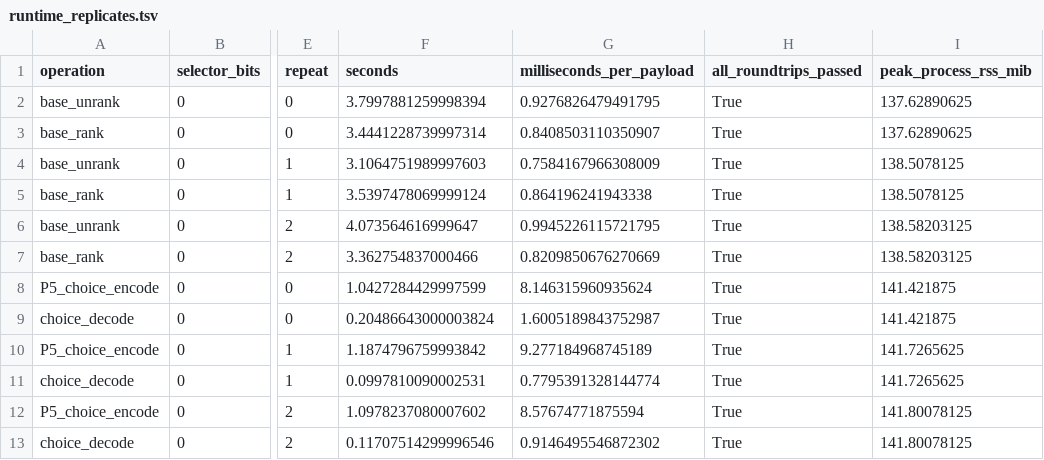
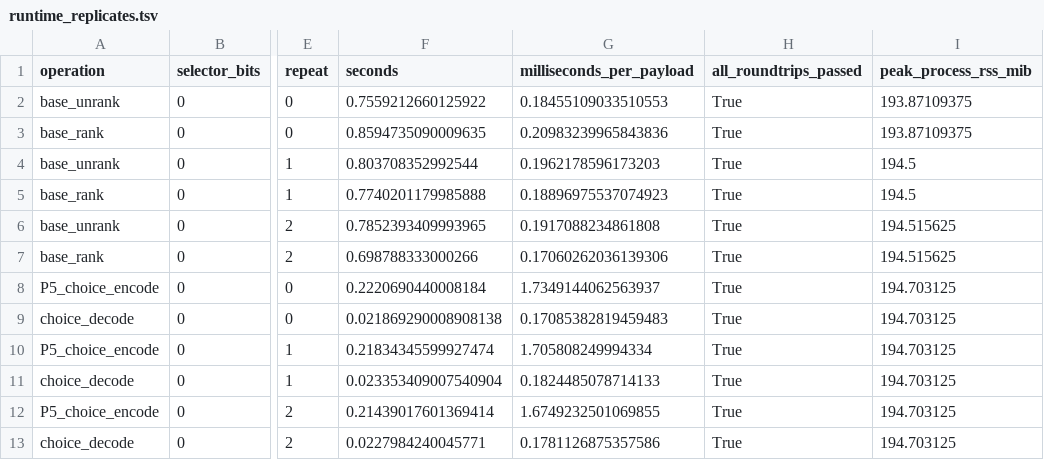
Before and after one commit to nessajzhang/exact-reversible-choice-coding, a TSV file: papers/paper2_thermodynamic_risk_coding/bioinformatics_reframe/runtime_benchmark/runtime_replicates.tsv, drawn as a sheet; only a part is shown, gaps mark what is left out; the diff covers the shown part only; the diff names each change by its address in the sheet, - before the commit and + after, or states it on an @@ line.

```diff
--- a/papers/paper2_thermodynamic_risk_coding/bioinformatics_reframe/runtime_benchmark/runtime_replicates.tsv
+++ b/papers/paper2_thermodynamic_risk_coding/bioinformatics_reframe/runtime_benchmark/runtime_replicates.tsv
-F2 (seconds): 3.7997881259998394
+F2 (seconds): 0.7559212660125922
-G2 (milliseconds_per_payload): 0.9276826479491795
+G2 (milliseconds_per_payload): 0.18455109033510553
-I2:I3 (peak_process_rss_mib): 137.62890625
+I2:I3 (peak_process_rss_mib): 193.87109375
-F3 (seconds): 3.4441228739997314
+F3 (seconds): 0.8594735090009635
-G3 (milliseconds_per_payload): 0.8408503110350907
+G3 (milliseconds_per_payload): 0.20983239965843836
-F4 (seconds): 3.1064751989997603
+F4 (seconds): 0.803708352992544
-G4 (milliseconds_per_payload): 0.7584167966308009
+G4 (milliseconds_per_payload): 0.1962178596173203
-I4:I5 (peak_process_rss_mib): 138.5078125
+I4:I5 (peak_process_rss_mib): 194.5
-F5 (seconds): 3.5397478069999124
+F5 (seconds): 0.7740201179985888
-G5 (milliseconds_per_payload): 0.864196241943338
+G5 (milliseconds_per_payload): 0.18896975537074923
-F6 (seconds): 4.073564616999647
+F6 (seconds): 0.7852393409993965
-G6 (milliseconds_per_payload): 0.9945226115721795
+G6 (milliseconds_per_payload): 0.1917088234861808
-I6:I7 (peak_process_rss_mib): 138.58203125
+I6:I7 (peak_process_rss_mib): 194.515625
-F7 (seconds): 3.362754837000466
+F7 (seconds): 0.698788333000266
-G7 (milliseconds_per_payload): 0.8209850676270669
+G7 (milliseconds_per_payload): 0.17060262036139306
-F8 (seconds): 1.0427284429997599
+F8 (seconds): 0.2220690440008184
-G8 (milliseconds_per_payload): 8.146315960935624
+G8 (milliseconds_per_payload): 1.7349144062563937
-I8:I9 (peak_process_rss_mib): 141.421875
+I8:I9 (peak_process_rss_mib): 194.703125
-F9 (seconds): 0.20486643000003824
+F9 (seconds): 0.021869290008908138
-G9 (milliseconds_per_payload): 1.6005189843752987
+G9 (milliseconds_per_payload): 0.17085382819459483
-F10 (seconds): 1.1874796759993842
+F10 (seconds): 0.21834345599927474
-G10 (milliseconds_per_payload): 9.277184968745189
+G10 (milliseconds_per_payload): 1.705808249994334
-I10:I11 (peak_process_rss_mib): 141.7265625
+I10:I11 (peak_process_rss_mib): 194.703125
-F11 (seconds): 0.0997810090002531
+F11 (seconds): 0.023353409007540904
-G11 (milliseconds_per_payload): 0.7795391328144774
+G11 (milliseconds_per_payload): 0.1824485078714133
-F12 (seconds): 1.0978237080007602
+F12 (seconds): 0.21439017601369414
-G12 (milliseconds_per_payload): 8.57674771875594
+G12 (milliseconds_per_payload): 1.6749232501069855
-I12:I13 (peak_process_rss_mib): 141.80078125
+I12:I13 (peak_process_rss_mib): 194.703125
-F13 (seconds): 0.11707514299996546
+F13 (seconds): 0.0227984240045771
-G13 (milliseconds_per_payload): 0.9146495546872302
+G13 (milliseconds_per_payload): 0.1781126875357586
```
Also changed, not shown: 36 edited cells elsewhere in this file, papers/paper2_thermodynamic_risk_coding/bioinformatics_reframe/assay_calibrated_selection/sha256_manifest.tsv, papers/paper2_thermodynamic_risk_coding/bioinformatics_reframe/major_revision_diagnostics/sha256_manifest.tsv, 50 other files.
